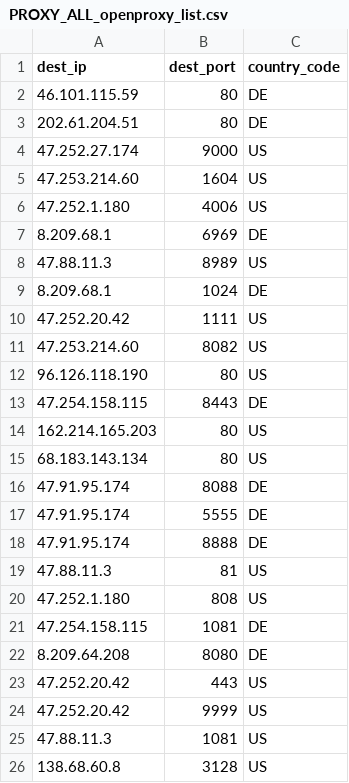
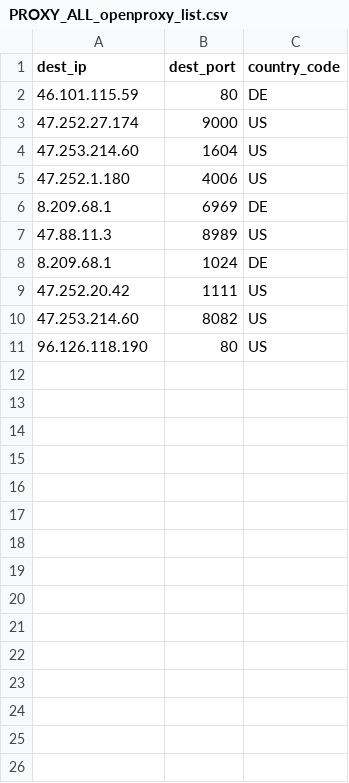
Before and after one commit to yassirusa/awesome-lists, a CSV file: Lists/PROXY/openproxylist.xyz/PROXY_ALL_openproxy_list.csv, drawn as a sheet.

```diff
--- a/Lists/PROXY/openproxylist.xyz/PROXY_ALL_openproxy_list.csv
+++ b/Lists/PROXY/openproxylist.xyz/PROXY_ALL_openproxy_list.csv
@@ -2,3 +2,2 @@ dest_ip,dest_port,country_code
 46.101.115.59,80,DE
-202.61.204.51,80,DE
 47.252.27.174,9000,US
@@ -12,15 +11 @@ dest_ip,dest_port,country_code
 96.126.118.190,80,US
-47.254.158.115,8443,DE
-162.214.165.203,80,US
-68.183.143.134,80,US
-47.91.95.174,8088,DE
-47.91.95.174,5555,DE
-47.91.95.174,8888,DE
-47.88.11.3,81,US
-47.252.1.180,808,US
-47.254.158.115,1081,DE
-8.209.64.208,8080,DE
-47.252.20.42,443,US
-47.252.20.42,9999,US
-47.88.11.3,1081,US
-138.68.60.8,3128,US
```
